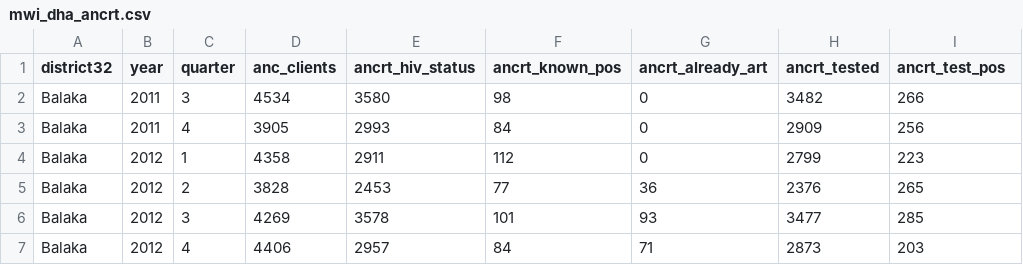
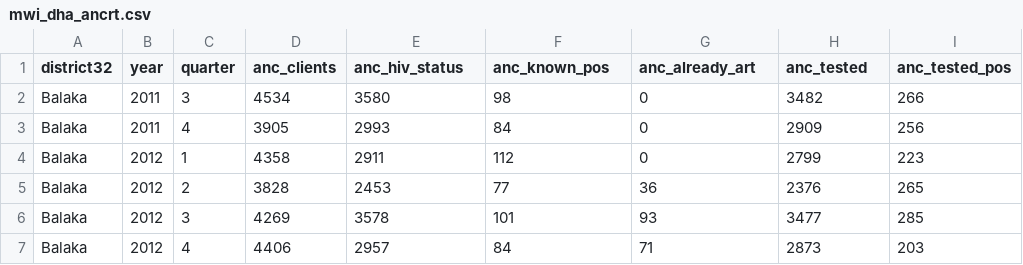
Before and after one commit to mrc-ide/naomi, a CSV file: data-raw/programme/mwi_dha_ancrt.csv, drawn as a sheet; only a part is shown.

```diff
--- a/data-raw/programme/mwi_dha_ancrt.csv
+++ b/data-raw/programme/mwi_dha_ancrt.csv
@@ -1,2 +1,2 @@
-district32,year,quarter,anc_clients,ancrt_hiv_status,ancrt_known_pos,ancrt_already_art,ancrt_tested,ancrt_test_pos
+district32,year,quarter,anc_clients,anc_hiv_status,anc_known_pos,anc_already_art,anc_tested,anc_tested_pos
 Balaka,2011,3,4534,3580,98,0,3482,266
```
Also changed, not shown: data-raw/programme/mwi_dha_arttot.csv, inst/extdata/programme/anc_testing.csv, 5 other files.
